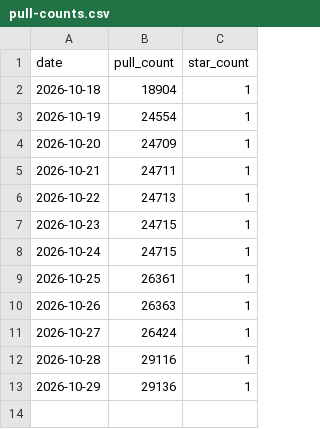
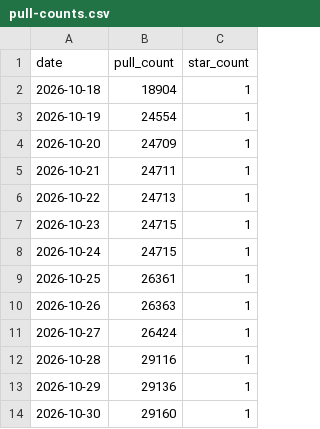
Before and after one commit to msavdert/docker-systemd, a CSV file: stats/pull-counts.csv, drawn as a sheet.

```diff
--- a/stats/pull-counts.csv
+++ b/stats/pull-counts.csv
@@ -13 +13,2 @@ date,pull_count,star_count
 2026-10-29,29136,1
+2026-10-30,29160,1
```
